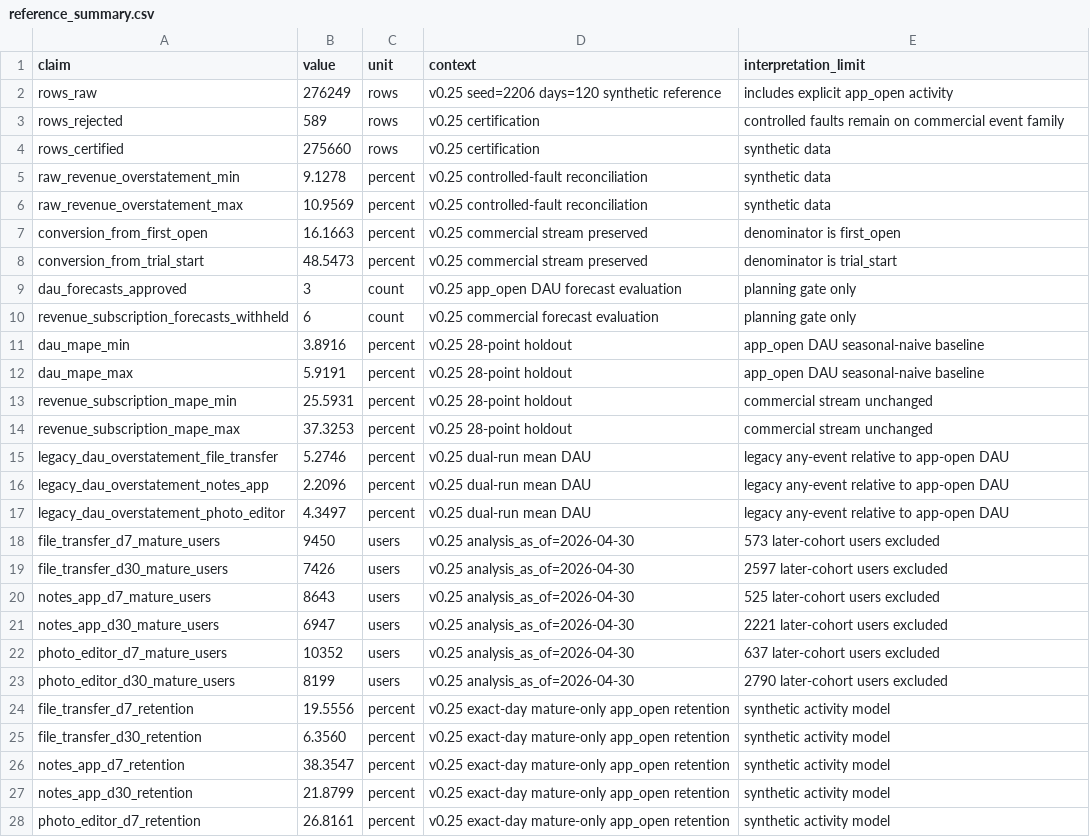
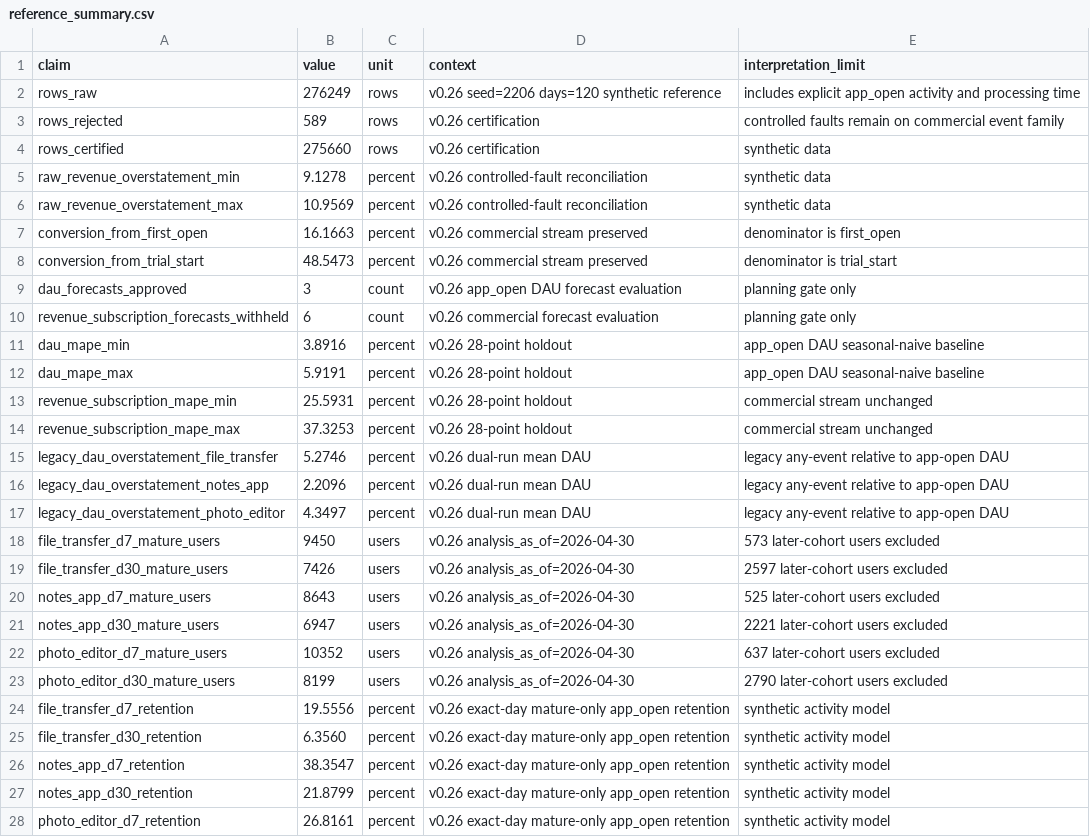
Before and after one commit to xm2325/product_analytics_data_reliability, a CSV file: results/reference_summary.csv, drawn as a sheet; only a part is shown; the diff covers the shown part only.

Commit message:
Pin verified v0.26 processing-time reference results

```diff
--- a/results/reference_summary.csv
+++ b/results/reference_summary.csv
@@ -1,28 +1,28 @@
 claim,value,unit,context,interpretation_limit
-rows_raw,276249,rows,v0.25 seed=2206 days=120 synthetic reference,includes explicit app_open activity
-rows_rejected,589,rows,v0.25 certification,controlled faults remain on commercial event family
-rows_certified,275660,rows,v0.25 certification,synthetic data
-raw_revenue_overstatement_min,9.1278,percent,v0.25 controlled-fault reconciliation,synthetic data
-raw_revenue_overstatement_max,10.9569,percent,v0.25 controlled-fault reconciliation,synthetic data
-conversion_from_first_open,16.1663,percent,v0.25 commercial stream preserved,denominator is first_open
-conversion_from_trial_start,48.5473,percent,v0.25 commercial stream preserved,denominator is trial_start
-dau_forecasts_approved,3,count,v0.25 app_open DAU forecast evaluation,planning gate only
-revenue_subscription_forecasts_withheld,6,count,v0.25 commercial forecast evaluation,planning gate only
-dau_mape_min,3.8916,percent,v0.25 28-point holdout,app_open DAU seasonal-naive baseline
-dau_mape_max,5.9191,percent,v0.25 28-point holdout,app_open DAU seasonal-naive baseline
-revenue_subscription_mape_min,25.5931,percent,v0.25 28-point holdout,commercial stream unchanged
-revenue_subscription_mape_max,37.3253,percent,v0.25 28-point holdout,commercial stream unchanged
-legacy_dau_overstatement_file_transfer,5.2746,percent,v0.25 dual-run mean DAU,legacy any-event relative to app-open DAU
-legacy_dau_overstatement_notes_app,2.2096,percent,v0.25 dual-run mean DAU,legacy any-event relative to app-open DAU
-legacy_dau_overstatement_photo_editor,4.3497,percent,v0.25 dual-run mean DAU,legacy any-event relative to app-open DAU
-file_transfer_d7_mature_users,9450,users,v0.25 analysis_as_of=2026-04-30,573 later-cohort users excluded
-file_transfer_d30_mature_users,7426,users,v0.25 analysis_as_of=2026-04-30,2597 later-cohort users excluded
-notes_app_d7_mature_users,8643,users,v0.25 analysis_as_of=2026-04-30,525 later-cohort users excluded
-notes_app_d30_mature_users,6947,users,v0.25 analysis_as_of=2026-04-30,2221 later-cohort users excluded
-photo_editor_d7_mature_users,10352,users,v0.25 analysis_as_of=2026-04-30,637 later-cohort users excluded
-photo_editor_d30_mature_users,8199,users,v0.25 analysis_as_of=2026-04-30,2790 later-cohort users excluded
-file_transfer_d7_retention,19.5556,percent,v0.25 exact-day mature-only app_open retention,synthetic activity model
-file_transfer_d30_retention,6.3560,percent,v0.25 exact-day mature-only app_open retention,synthetic activity model
-notes_app_d7_retention,38.3547,percent,v0.25 exact-day mature-only app_open retention,synthetic activity model
-notes_app_d30_retention,21.8799,percent,v0.25 exact-day mature-only app_open retention,synthetic activity model
-photo_editor_d7_retention,26.8161,percent,v0.25 exact-day mature-only app_open retention,synthetic activity model
+rows_raw,276249,rows,v0.26 seed=2206 days=120 synthetic reference,includes explicit app_open activity and processing time
+rows_rejected,589,rows,v0.26 certification,controlled faults remain on commercial event family
+rows_certified,275660,rows,v0.26 certification,synthetic data
+raw_revenue_overstatement_min,9.1278,percent,v0.26 controlled-fault reconciliation,synthetic data
+raw_revenue_overstatement_max,10.9569,percent,v0.26 controlled-fault reconciliation,synthetic data
+conversion_from_first_open,16.1663,percent,v0.26 commercial stream preserved,denominator is first_open
+conversion_from_trial_start,48.5473,percent,v0.26 commercial stream preserved,denominator is trial_start
+dau_forecasts_approved,3,count,v0.26 app_open DAU forecast evaluation,planning gate only
+revenue_subscription_forecasts_withheld,6,count,v0.26 commercial forecast evaluation,planning gate only
+dau_mape_min,3.8916,percent,v0.26 28-point holdout,app_open DAU seasonal-naive baseline
+dau_mape_max,5.9191,percent,v0.26 28-point holdout,app_open DAU seasonal-naive baseline
+revenue_subscription_mape_min,25.5931,percent,v0.26 28-point holdout,commercial stream unchanged
+revenue_subscription_mape_max,37.3253,percent,v0.26 28-point holdout,commercial stream unchanged
+legacy_dau_overstatement_file_transfer,5.2746,percent,v0.26 dual-run mean DAU,legacy any-event relative to app-open DAU
+legacy_dau_overstatement_notes_app,2.2096,percent,v0.26 dual-run mean DAU,legacy any-event relative to app-open DAU
+legacy_dau_overstatement_photo_editor,4.3497,percent,v0.26 dual-run mean DAU,legacy any-event relative to app-open DAU
+file_transfer_d7_mature_users,9450,users,v0.26 analysis_as_of=2026-04-30,573 later-cohort users excluded
+file_transfer_d30_mature_users,7426,users,v0.26 analysis_as_of=2026-04-30,2597 later-cohort users excluded
+notes_app_d7_mature_users,8643,users,v0.26 analysis_as_of=2026-04-30,525 later-cohort users excluded
+notes_app_d30_mature_users,6947,users,v0.26 analysis_as_of=2026-04-30,2221 later-cohort users excluded
+photo_editor_d7_mature_users,10352,users,v0.26 analysis_as_of=2026-04-30,637 later-cohort users excluded
+photo_editor_d30_mature_users,8199,users,v0.26 analysis_as_of=2026-04-30,2790 later-cohort users excluded
+file_transfer_d7_retention,19.5556,percent,v0.26 exact-day mature-only app_open retention,synthetic activity model
+file_transfer_d30_retention,6.3560,percent,v0.26 exact-day mature-only app_open retention,synthetic activity model
+notes_app_d7_retention,38.3547,percent,v0.26 exact-day mature-only app_open retention,synthetic activity model
+notes_app_d30_retention,21.8799,percent,v0.26 exact-day mature-only app_open retention,synthetic activity model
+photo_editor_d7_retention,26.8161,percent,v0.26 exact-day mature-only app_open retention,synthetic activity model
```
Also changed, not shown: 10 added rows and 7 edited cells elsewhere in this file.
